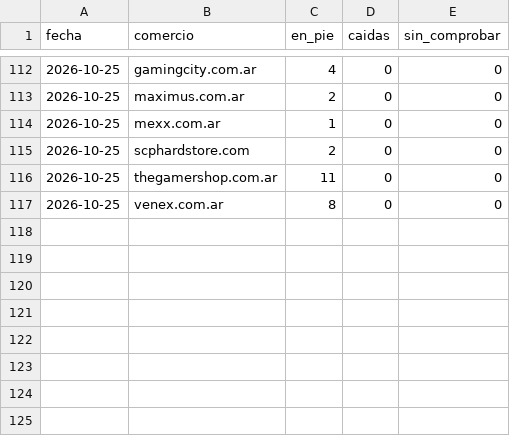
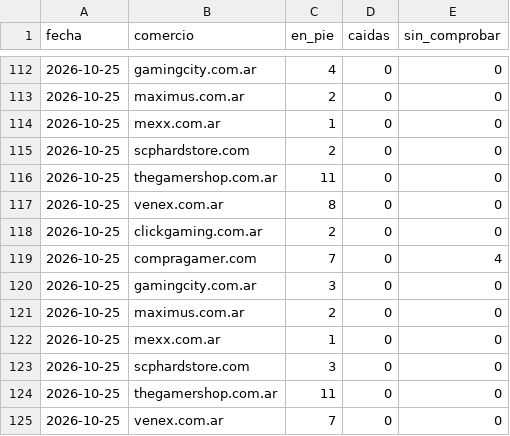
Before and after one commit to luismarceloescudero-debug/la-pichincha, a CSV file: verificacion/2026-10.csv, drawn as a sheet; only a part is shown, gaps mark what is left out.

```diff
--- a/verificacion/2026-10.csv
+++ b/verificacion/2026-10.csv
@@ -117 +117,9 @@ fecha,comercio,en_pie,caidas,sin_comprobar
 2026-10-25,venex.com.ar,8,0,0
+2026-10-25,clickgaming.com.ar,2,0,0
+2026-10-25,compragamer.com,7,0,4
+2026-10-25,gamingcity.com.ar,3,0,0
+2026-10-25,maximus.com.ar,2,0,0
+2026-10-25,mexx.com.ar,1,0,0
+2026-10-25,scphardstore.com,3,0,0
+2026-10-25,thegamershop.com.ar,11,0,0
+2026-10-25,venex.com.ar,7,0,0
```
